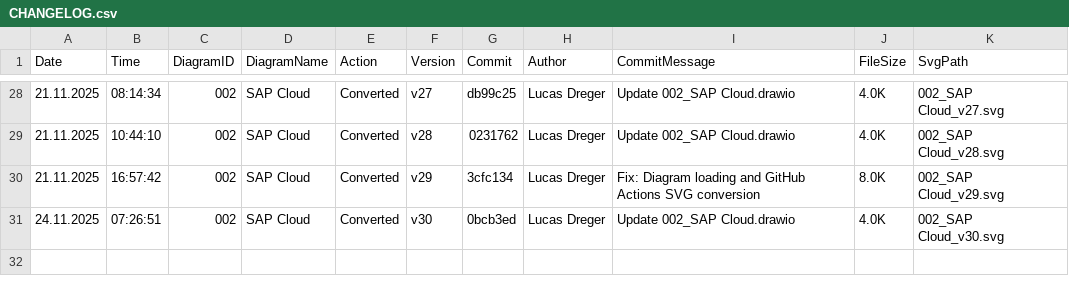
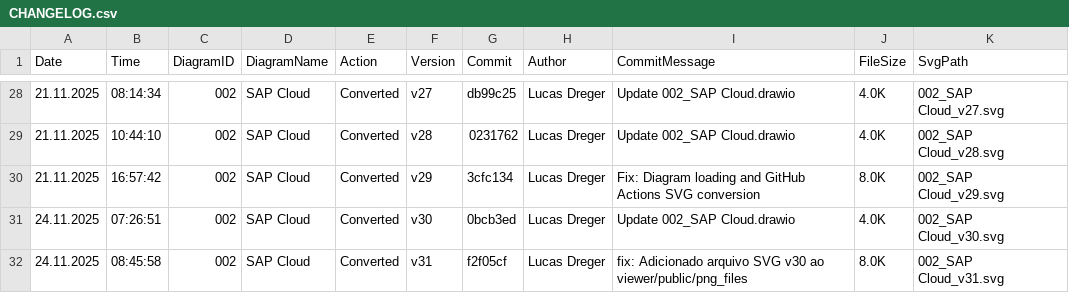
Before and after one commit to frostaag/diagrams-v4, a CSV file: svg_files/CHANGELOG.csv, drawn as a sheet; only a part is shown, gaps mark what is left out.

Commit message:
feat: Gerado e implementado versão v31 do diagrama
- Executado script de conversão que gerou 002_SAP Cloud_v31.svg com conteúdo real
- Copiado v31 para viewer/public/png_files/
- Atualizado diagram-registry.json para v31
- Registry e imagem agora em sync

Versão v30 estava com placeholder, v31 foi gerado corretamente pelo Draw.io Desktop app.

```diff
--- a/svg_files/CHANGELOG.csv
+++ b/svg_files/CHANGELOG.csv
@@ -31 +31,2 @@ Date,Time,DiagramID,DiagramName,Action,Version,Commit,Author,CommitMessage,FileS
 24.11.2025,07:26:51,"002","SAP Cloud","Converted","v30","0bcb3ed","Lucas Dreger","Update 002_SAP Cloud.drawio","4.0K","002_SAP Cloud_v30.svg"
+24.11.2025,08:45:58,"002","SAP Cloud","Converted","v31","f2f05cf","Lucas Dreger","fix: Adicionado arquivo SVG v30 ao viewer/public/png_files","8.0K","002_SAP Cloud_v31.svg"
```
Also changed, not shown: 4 other files.
